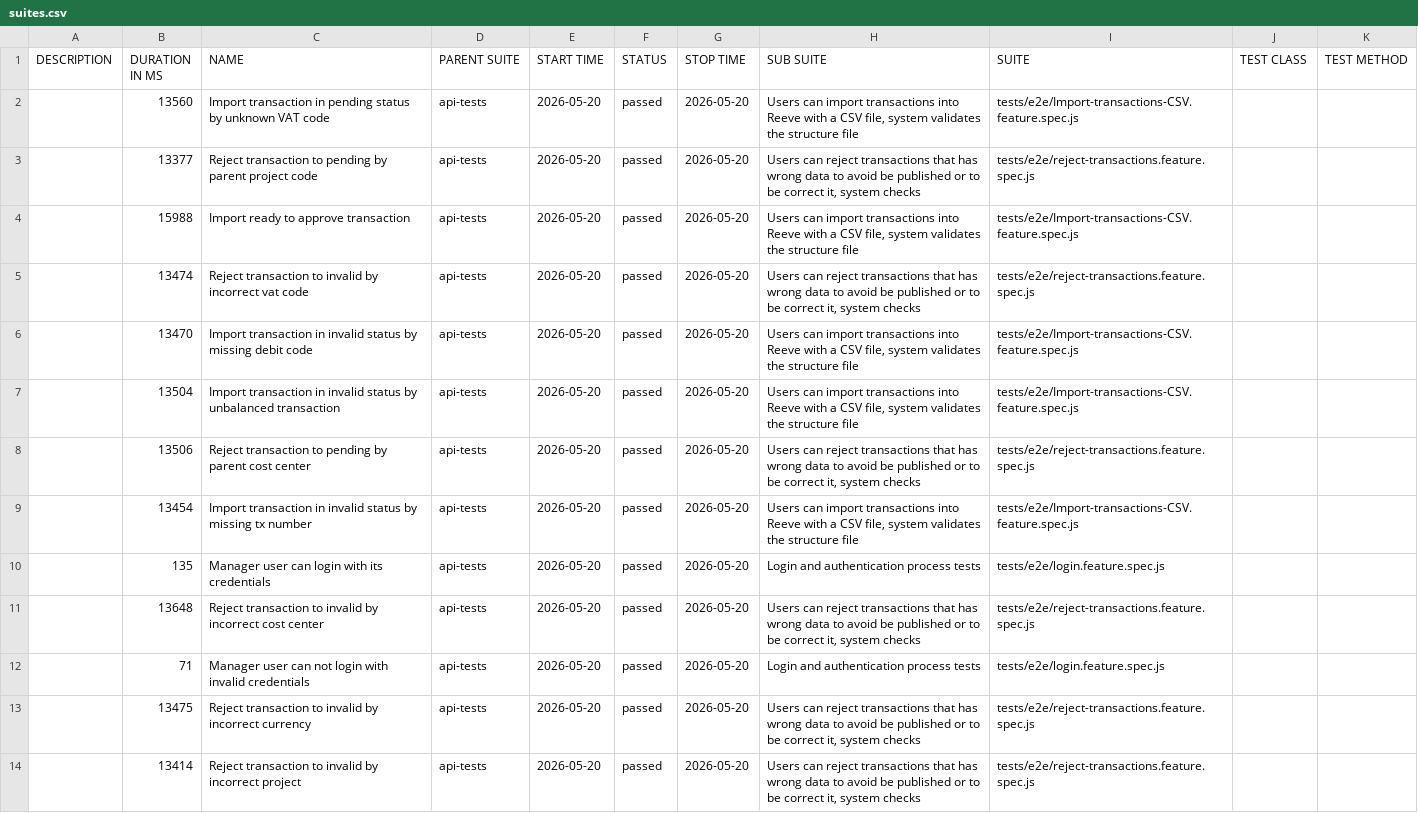
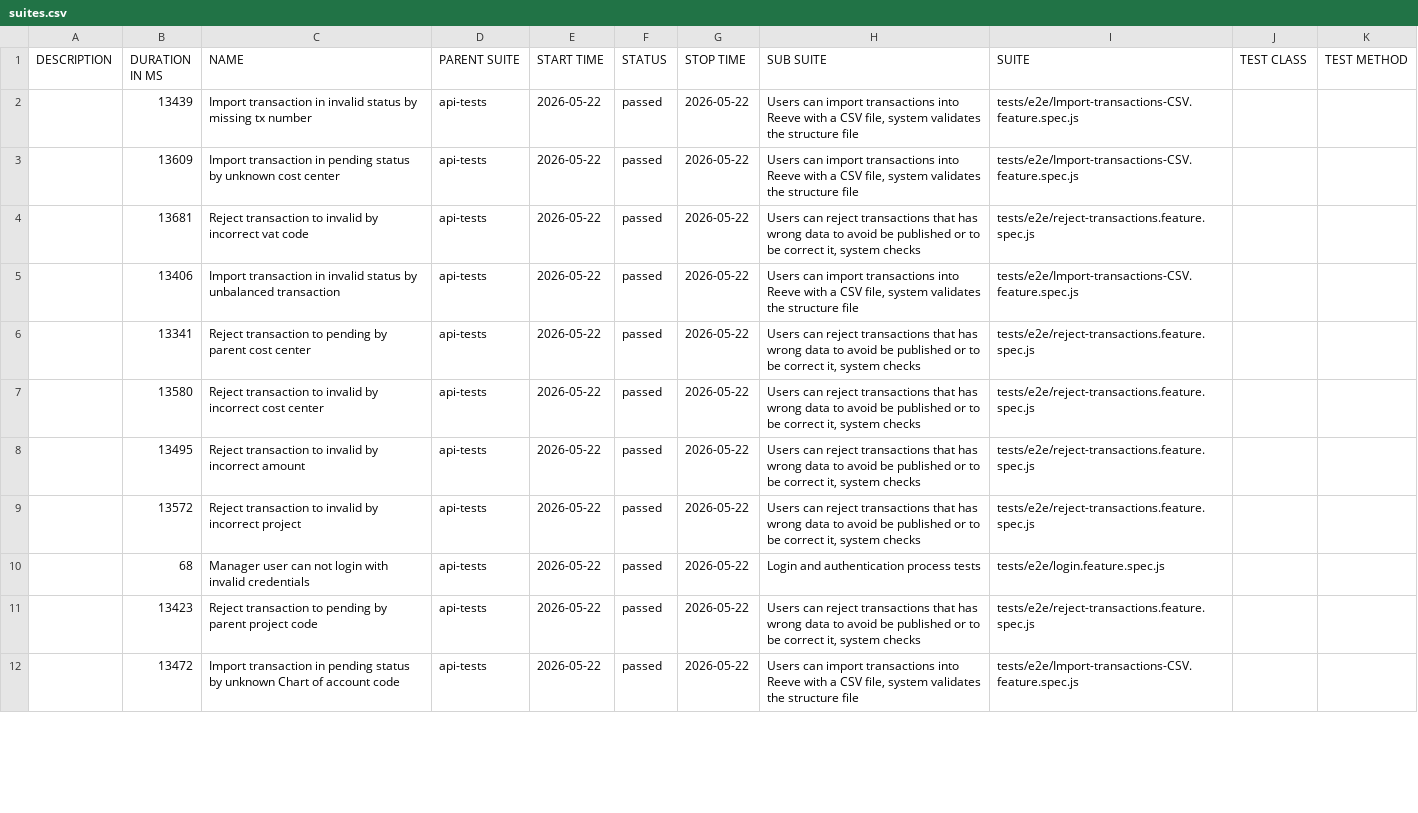
Before and after one commit to cardano-foundation/cf-reeve-application, a CSV file: allure-report/data/suites.csv, drawn as a sheet; only a part is shown; removed rows and columns are numbered as before the commit, all else as after; the diff covers the shown part only; the diff names each change by its address in the sheet, - before the commit and + after, or states it on an @@ line.

```diff
--- a/allure-report/data/suites.csv
+++ b/allure-report/data/suites.csv
-B2 (DURATION IN MS): 13560
+B2 (DURATION IN MS): 13439
-C2 (NAME): …transaction in pending status by unknown VAT code
+C2 (NAME): …transaction in invalid status by missing tx number
-E2 (START TIME): 2026-05-20
+E2 (START TIME): 2026-05-22
-G2 (STOP TIME): 2026-05-20
+G2 (STOP TIME): 2026-05-22
-row 3:  | 13377 | Reject transaction to pending by parent project code | api-tests | 2026-05-20 | passed | 2026-05-20 | Users can reject transactions that has wrong data to avoid be published or to be correct it, system checks | tests/e2e/reject-transactions.feature.spec.js
-B3 (DURATION IN MS): 15988
+B3 (DURATION IN MS): 13609
-C3 (NAME): Import ready to approve transaction
+C3 (NAME): Import transaction in pending status by unknown cost center
-E3:E4 (START TIME): 2026-05-20
+E3:E4 (START TIME): 2026-05-22
-G3:G4 (STOP TIME): 2026-05-20
+G3:G4 (STOP TIME): 2026-05-22
-B4 (DURATION IN MS): 13474
+B4 (DURATION IN MS): 13681
-row 6:  | 13470 | Import transaction in invalid status by missing debit code | api-tests | 2026-05-20 | passed | 2026-05-20 | Users can import transactions into Reeve with a CSV file, system validates the structure file | tests/e2e/Import-transactions-CSV.feature.spec.js
-B5 (DURATION IN MS): 13504
+B5 (DURATION IN MS): 13406
-E5:E12 (START TIME): 2026-05-20
+E5:E12 (START TIME): 2026-05-22
-G5:G12 (STOP TIME): 2026-05-20
+G5:G12 (STOP TIME): 2026-05-22
-B6 (DURATION IN MS): 13506
+B6 (DURATION IN MS): 13341
-B7 (DURATION IN MS): 13454
+B7 (DURATION IN MS): 13580
-C7 (NAME): Import transaction in invalid status by missing tx number
+C7 (NAME): Reject transaction to invalid by incorrect cost center
-H7 (SUB SUITE): Users can import transactions into Reeve with a CSV file, system validates the structure file
+H7 (SUB SUITE): Users can reject transactions that has wrong data to avoid be published or to be correct it, system checks
-I7 (SUITE): tests/e2e/Import-transactions-CSV.feature.spec.js
+I7 (SUITE): tests/e2e/reject-transactions.feature.spec.js
-B8 (DURATION IN MS): 135
+B8 (DURATION IN MS): 13495
-C8 (NAME): Manager user can login with its credentials
+C8 (NAME): Reject transaction to invalid by incorrect amount
-H8 (SUB SUITE): Login and authentication process tests
+H8 (SUB SUITE): Users can reject transactions that has wrong data to avoid be published or to be correct it, system checks
-I8 (SUITE): tests/e2e/login.feature.spec.js
+I8 (SUITE): tests/e2e/reject-transactions.feature.spec.js
-B9 (DURATION IN MS): 13648
+B9 (DURATION IN MS): 13572
-C9 (NAME): …by incorrect cost center
+C9 (NAME): …by incorrect project
-B10 (DURATION IN MS): 71
+B10 (DURATION IN MS): 68
-B11 (DURATION IN MS): 13475
+B11 (DURATION IN MS): 13423
-C11 (NAME): …transaction to invalid by incorrect currency
+C11 (NAME): …transaction to pending by parent project code
-B12 (DURATION IN MS): 13414
+B12 (DURATION IN MS): 13472
-C12 (NAME): Reject transaction to invalid by incorrect project
+C12 (NAME): Import transaction in pending status by unknown Chart of account code
-H12 (SUB SUITE): Users can reject transactions that has wrong data to avoid be published or to be correct it, system checks
+H12 (SUB SUITE): Users can import transactions into Reeve with a CSV file, system validates the structure file
-I12 (SUITE): tests/e2e/reject-transactions.feature.spec.js
+I12 (SUITE): tests/e2e/Import-transactions-CSV.feature.spec.js
```
Also changed, not shown: 2 added rows and 12 edited cells elsewhere in this file, 58 other files.
